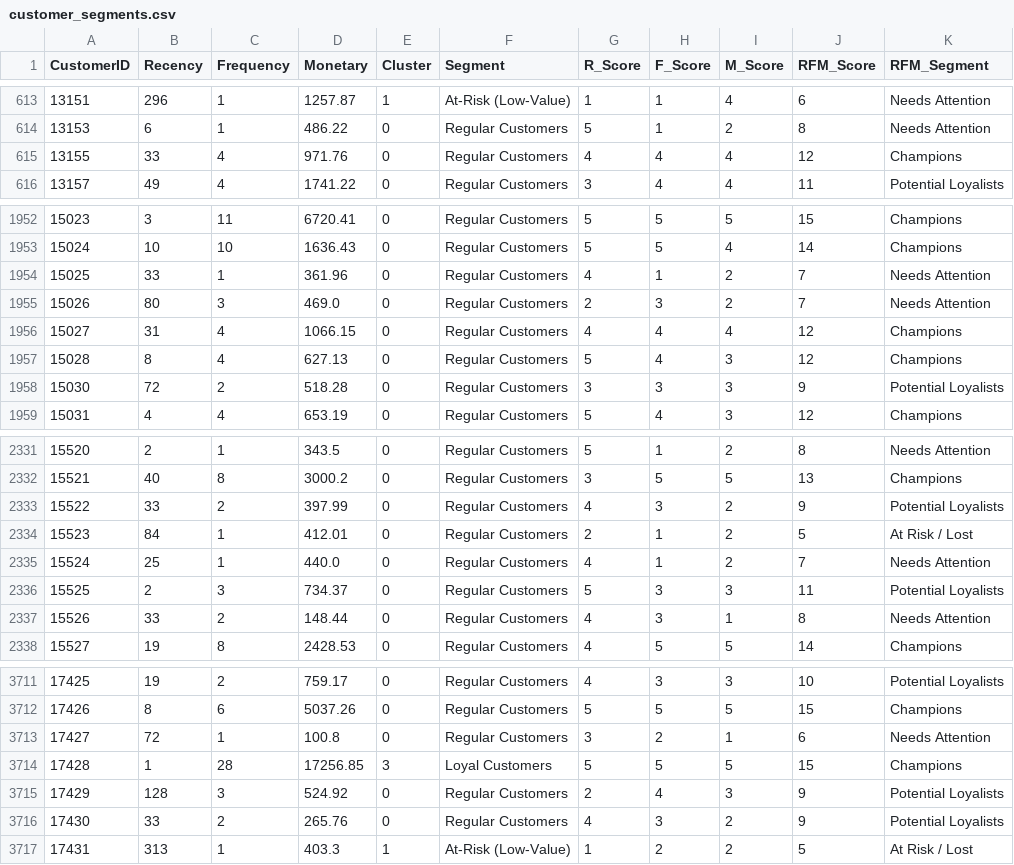
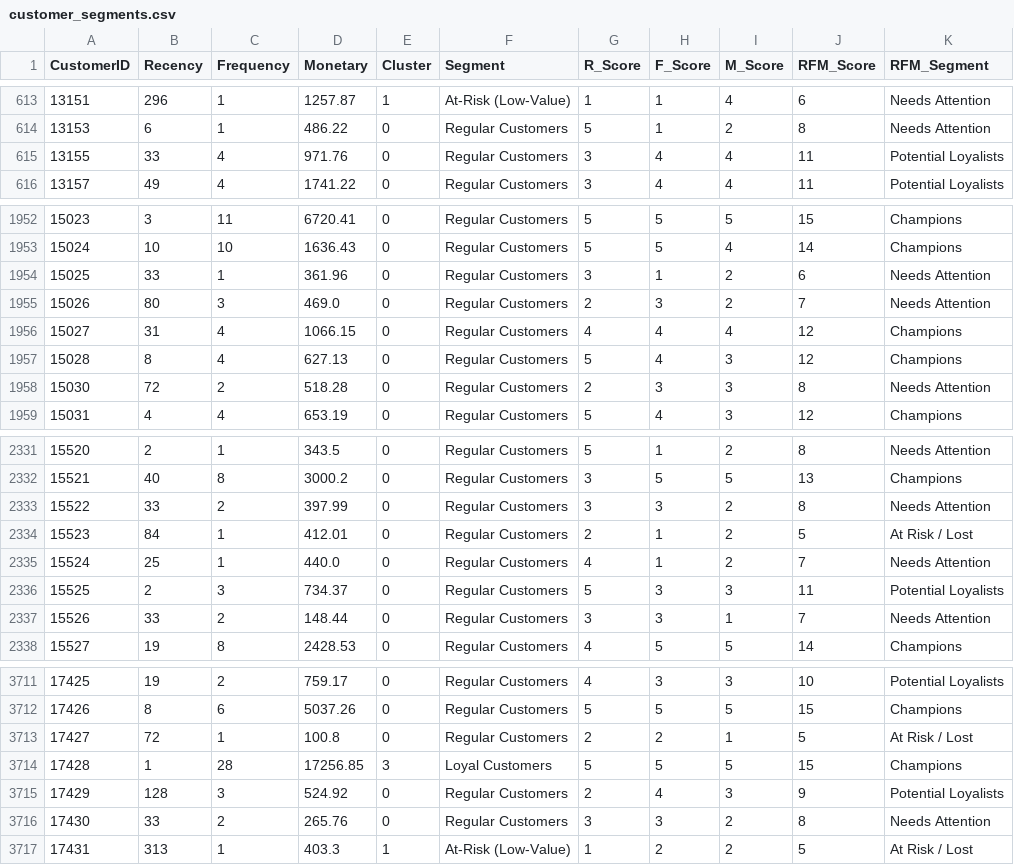
Before and after one commit to priyanshuranjan02/Smart-Retail-And-Recommendation-System, a CSV file: data/processed/customer_segments.csv, drawn as a sheet; only a part is shown, gaps mark what is left out; the diff covers the shown part only.

```diff
--- a/data/processed/customer_segments.csv
+++ b/data/processed/customer_segments.csv
@@ -614,3 +614,3 @@ CustomerID,Recency,Frequency,Monetary,Cluster,Segment,R_Score,F_Score,M_Score,RF
 13153,6,1,486.22,0,Regular Customers,5,1,2,8,Needs Attention
-13155,33,4,971.76,0,Regular Customers,4,4,4,12,Champions
+13155,33,4,971.76,0,Regular Customers,3,4,4,11,Potential Loyalists
 13157,49,4,1741.22,0,Regular Customers,3,4,4,11,Potential Loyalists
@@ -1953,3 +1953,3 @@ CustomerID,Recency,Frequency,Monetary,Cluster,Segment,R_Score,F_Score,M_Score,RF
 15024,10,10,1636.43,0,Regular Customers,5,5,4,14,Champions
-15025,33,1,361.96,0,Regular Customers,4,1,2,7,Needs Attention
+15025,33,1,361.96,0,Regular Customers,3,1,2,6,Needs Attention
 15026,80,3,469.0,0,Regular Customers,2,3,2,7,Needs Attention
@@ -1957,3 +1957,3 @@ CustomerID,Recency,Frequency,Monetary,Cluster,Segment,R_Score,F_Score,M_Score,RF
 15028,8,4,627.13,0,Regular Customers,5,4,3,12,Champions
-15030,72,2,518.28,0,Regular Customers,3,3,3,9,Potential Loyalists
+15030,72,2,518.28,0,Regular Customers,2,3,3,8,Needs Attention
 15031,4,4,653.19,0,Regular Customers,5,4,3,12,Champions
@@ -2332,3 +2332,3 @@ CustomerID,Recency,Frequency,Monetary,Cluster,Segment,R_Score,F_Score,M_Score,RF
 15521,40,8,3000.2,0,Regular Customers,3,5,5,13,Champions
-15522,33,2,397.99,0,Regular Customers,4,3,2,9,Potential Loyalists
+15522,33,2,397.99,0,Regular Customers,3,3,2,8,Needs Attention
 15523,84,1,412.01,0,Regular Customers,2,1,2,5,At Risk / Lost
@@ -2336,3 +2336,3 @@ CustomerID,Recency,Frequency,Monetary,Cluster,Segment,R_Score,F_Score,M_Score,RF
 15525,2,3,734.37,0,Regular Customers,5,3,3,11,Potential Loyalists
-15526,33,2,148.44,0,Regular Customers,4,3,1,8,Needs Attention
+15526,33,2,148.44,0,Regular Customers,3,3,1,7,Needs Attention
 15527,19,8,2428.53,0,Regular Customers,4,5,5,14,Champions
@@ -3712,6 +3712,6 @@ CustomerID,Recency,Frequency,Monetary,Cluster,Segment,R_Score,F_Score,M_Score,RF
 17426,8,6,5037.26,0,Regular Customers,5,5,5,15,Champions
-17427,72,1,100.8,0,Regular Customers,3,2,1,6,Needs Attention
+17427,72,1,100.8,0,Regular Customers,2,2,1,5,At Risk / Lost
 17428,1,28,17256.85,3,Loyal Customers,5,5,5,15,Champions
 17429,128,3,524.92,0,Regular Customers,2,4,3,9,Potential Loyalists
-17430,33,2,265.76,0,Regular Customers,4,3,2,9,Potential Loyalists
+17430,33,2,265.76,0,Regular Customers,3,3,2,8,Needs Attention
 17431,313,1,403.3,1,At-Risk (Low-Value),1,2,2,5,At Risk / Lost
```
Also changed, not shown: 144 edited cells elsewhere in this file, data/processed/association_rules.csv, 48 other files.
